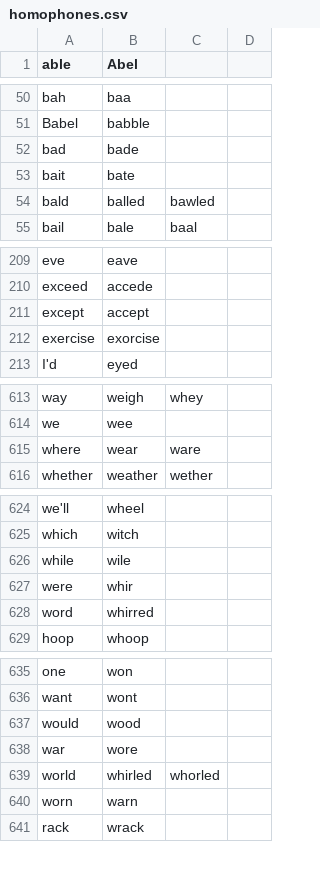
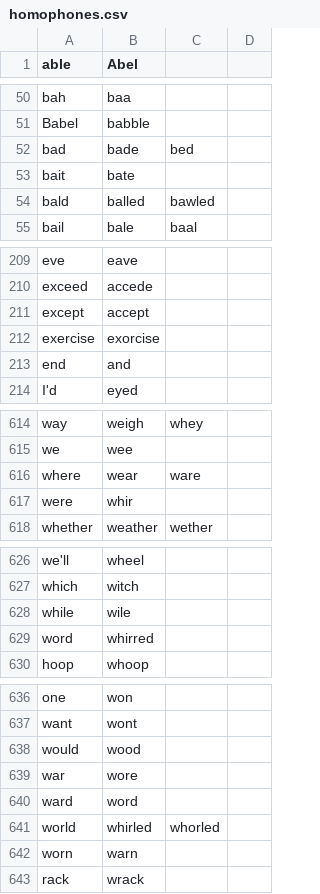
Before and after one commit to codecat555/knausj_talon, a CSV file: code/homophones.csv, drawn as a sheet; only a part is shown, gaps mark what is left out.

Commit message:
Add more words to homophones (#577)

```diff
--- a/code/homophones.csv
+++ b/code/homophones.csv
@@ -51,3 +51,3 @@ bah,baa
 Babel,babble
-bad,bade
+bad,bade,bed
 bait,bate
@@ -212,2 +212,3 @@ except,accept
 exercise,exorcise
+end,and
 I'd,eyed
@@ -615,2 +616,3 @@ we,wee
 where,wear,ware
+were,whir
 whether,weather,wether
@@ -626,3 +628,2 @@ which,witch
 while,wile
-were,whir
 word,whirred
@@ -638,2 +639,3 @@ would,wood
 war,wore
+ward,word
 world,whirled,whorled
```
